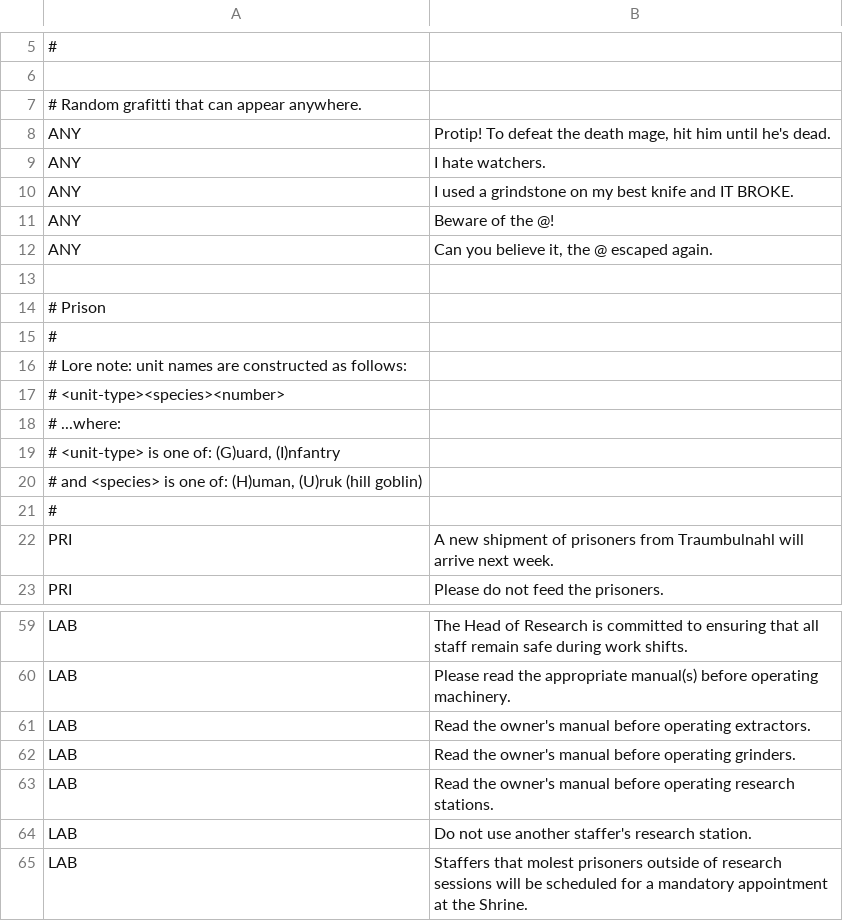
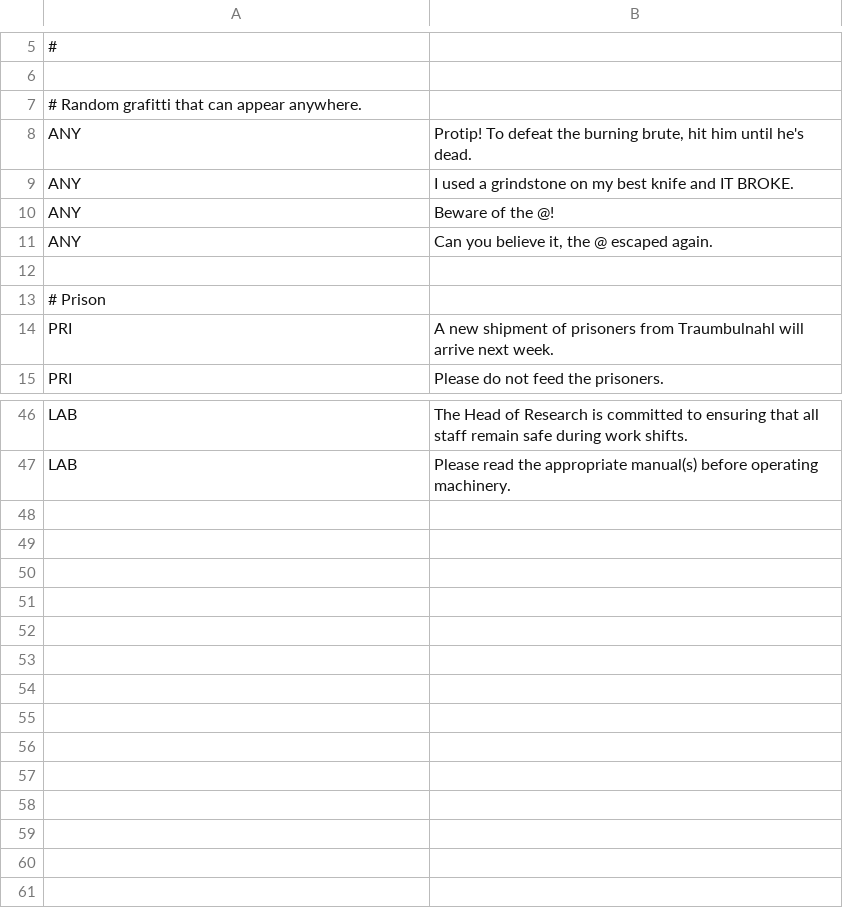
Before and after one commit to kiedtl/roguelike, a TSV file: data/posters.tsv, drawn as a sheet; only a part is shown, gaps mark what is left out; the diff covers the shown part only.

```diff
--- a/data/posters.tsv
+++ b/data/posters.tsv
@@ -7,4 +7,3 @@
 # Random grafitti that can appear anywhere.
-"ANY"	"Protip! To defeat the death mage, hit him until he's dead."
-"ANY"	"I hate watchers."
+"ANY"	"Protip! To defeat the burning brute, hit him until he's dead."
 "ANY"	"I used a grindstone on my best knife and IT BROKE."
@@ -14,9 +13,2 @@
 # Prison
-#
-# Lore note: unit names are constructed as follows:
-#     <unit-type><species><number>
-# ...where:
-#     <unit-type> is one of: (G)uard, (I)nfantry
-# and <species>   is one of: (H)uman, (U)ruk (hill goblin)
-#
 "PRI"	"A new shipment of prisoners from Traumbulnahl will arrive next week."
@@ -60,6 +47 @@
 "LAB"	"Please read the appropriate manual(s) before operating machinery."
-"LAB"	"Read the owner's manual before operating extractors."
-"LAB"	"Read the owner's manual before operating grinders."
-"LAB"	"Read the owner's manual before operating research stations."
-"LAB"	"Do not use another staffer's research station."
-"LAB"	"Staffers that molest prisoners outside of research sessions will be scheduled for a mandatory appointment at the Shrine."
```
Also changed, not shown: 5 removed rows and 12 edited cells elsewhere in this file, data/levelinfo.tsv, data/spawns_vaults.tsv, 16 other files.
